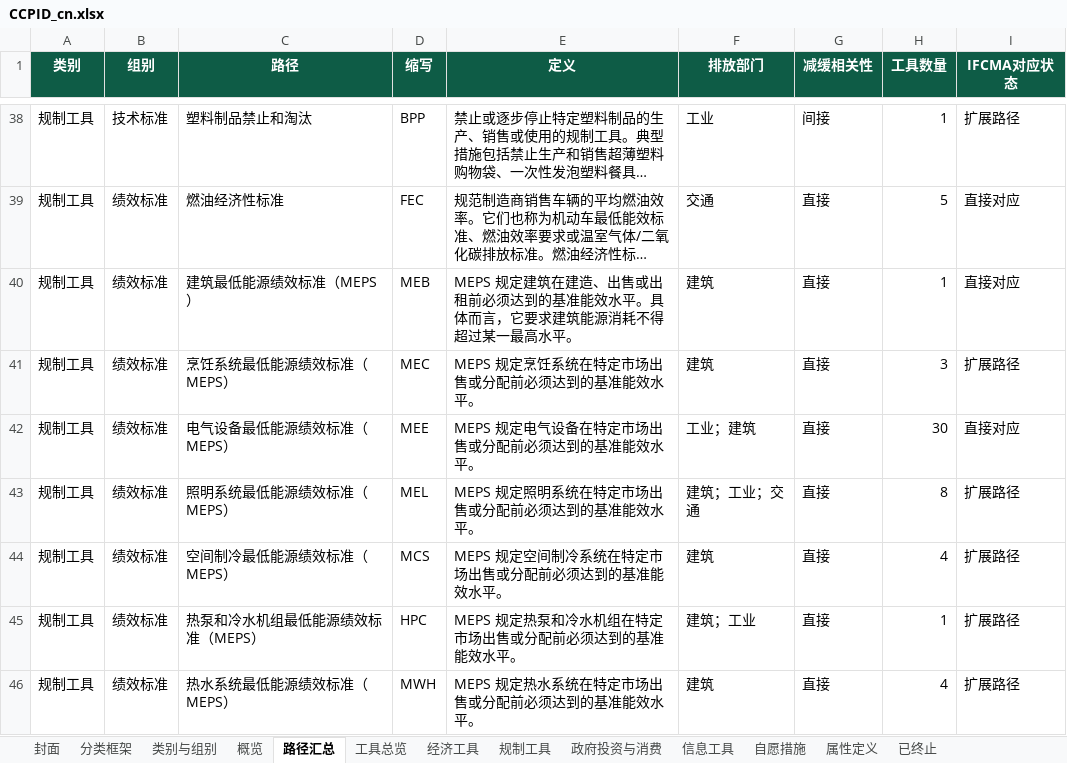
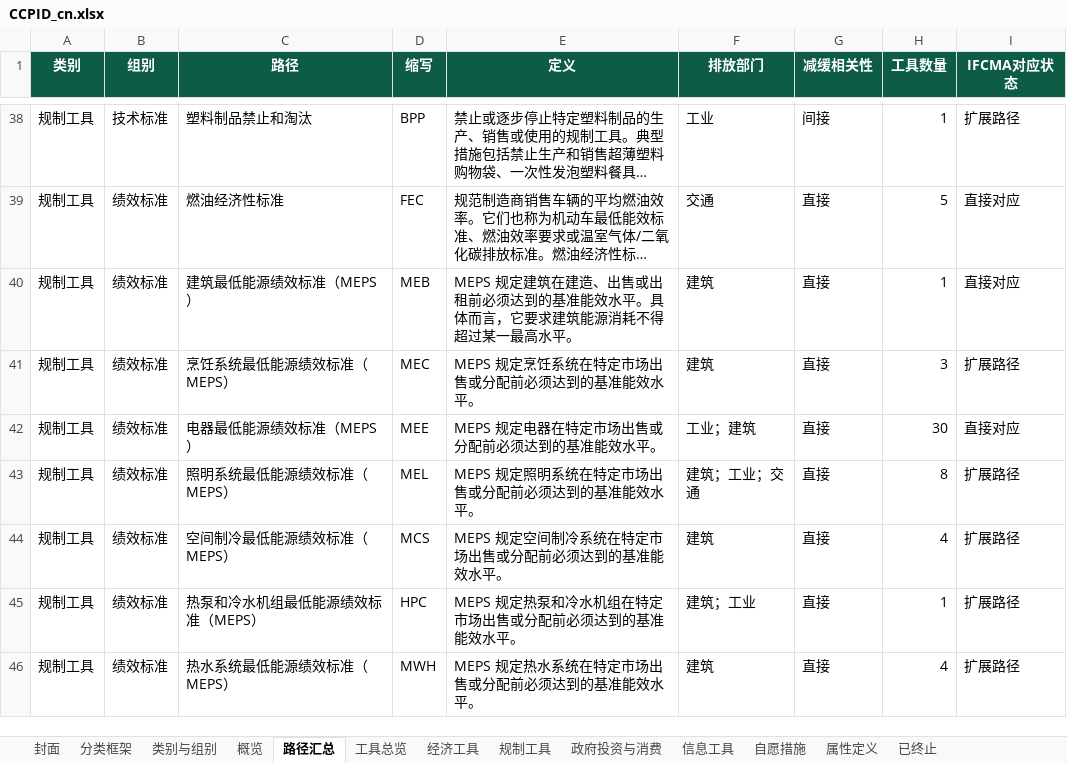
Before and after one commit to MGFPKU/CCPID, an Excel workbook: docs/CCPID_cn.xlsx, sheet 路径汇总, drawn as a sheet; only a part is shown, gaps mark what is left out; long unchanged cells end in …; values as stored, in another font and other column widths than the file's, no borders; the diff names each change by its address in the sheet, - before the commit and + after, or states it on an @@ line.

```diff
--- a/docs/CCPID_cn.xlsx (sheet 路径汇总)
+++ b/docs/CCPID_cn.xlsx (sheet 路径汇总)
-C42 (路径): 电气设备最低能源绩效标准（MEPS）
+C42 (路径): 电器最低能源绩效标准（MEPS）
-E42 (定义): MEPS 规定电气设备在特定市场出售或分配前必须达到的基准能效水平。
+E42 (定义): MEPS 规定电器在特定市场出售或分配前必须达到的基准能效水平。
```
Also changed, not shown: sheet 规制工具, docs/CCPID_en.xlsx, outputs/CCPID_cn.xlsx, 9 other files.
